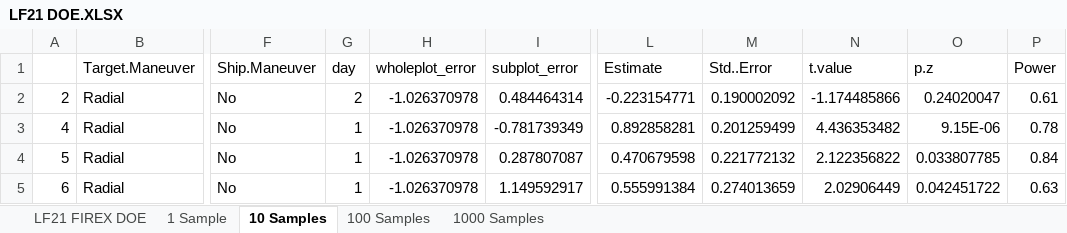
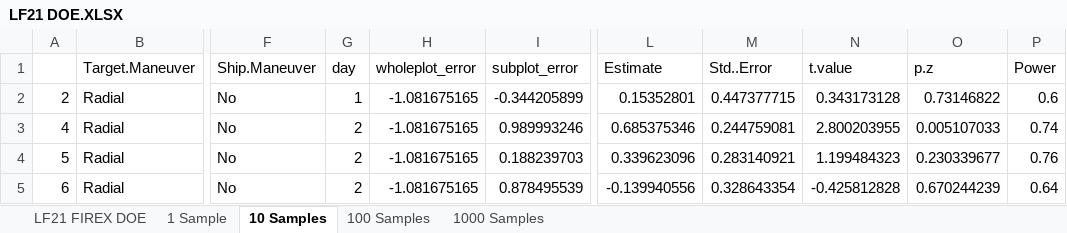
Before and after one commit to BAHDBrown/Split_Plot_Design, an Excel workbook: Ajay Work/LF21 DOE.XLSX, sheet 10 Samples, drawn as a sheet; only a part is shown, gaps mark what is left out; values as stored, in another font and other column widths than the file's, no borders; the diff covers the shown part only; the diff names each change by its address in the sheet, - before the commit and + after, or states it on an @@ line.

Commit message:
Updated to 1000 samples and fixed glitches
Ran the code for 1000 simulations and also fixed glitches that were discussed with Ray

```diff
--- a/Ajay Work/LF21 DOE.XLSX (sheet 10 Samples)
+++ b/Ajay Work/LF21 DOE.XLSX (sheet 10 Samples)
-G2 (day): 2
+G2 (day): 1
-H2:H5 (wholeplot_error): -1.026370978
+H2:H5 (wholeplot_error): -1.081675165
-I2 (subplot_error): 0.484464314
+I2 (subplot_error): -0.344205899
-L2 (Estimate): -0.223154771
+L2 (Estimate): 0.15352801
-M2 (Std..Error): 0.190002092
+M2 (Std..Error): 0.447377715
-N2 (t.value): -1.174485866
+N2 (t.value): 0.343173128
-O2 (p.z): 0.24020047
+O2 (p.z): 0.73146822
-P2 (Power): 0.61
+P2 (Power): 0.6
-G3:G5 (day): 1
+G3:G5 (day): 2
-I3 (subplot_error): -0.781739349
+I3 (subplot_error): 0.989993246
-L3 (Estimate): 0.892858281
+L3 (Estimate): 0.685375346
-M3 (Std..Error): 0.201259499
+M3 (Std..Error): 0.244759081
-N3 (t.value): 4.436353482
+N3 (t.value): 2.800203955
-O3 (p.z): 9.15E-06
+O3 (p.z): 0.005107033
-P3 (Power): 0.78
+P3 (Power): 0.74
-I4 (subplot_error): 0.287807087
+I4 (subplot_error): 0.188239703
-L4 (Estimate): 0.470679598
+L4 (Estimate): 0.339623096
-M4 (Std..Error): 0.221772132
+M4 (Std..Error): 0.283140921
-N4 (t.value): 2.122356822
+N4 (t.value): 1.199484323
-O4 (p.z): 0.033807785
+O4 (p.z): 0.230339677
-P4 (Power): 0.84
+P4 (Power): 0.76
-I5 (subplot_error): 1.149592917
+I5 (subplot_error): 0.878495539
-L5 (Estimate): 0.555991384
+L5 (Estimate): -0.139940556
-M5 (Std..Error): 0.274013659
+M5 (Std..Error): 0.328643354
-N5 (t.value): 2.02906449
+N5 (t.value): -0.425812828
-O5 (p.z): 0.042451722
+O5 (p.z): 0.670244239
-P5 (Power): 0.63
+P5 (Power): 0.64
```
Also changed, not shown: 93 edited cells elsewhere in this sheet, sheet 1000 Samples, sheet 100 Samples, 6 other files.
